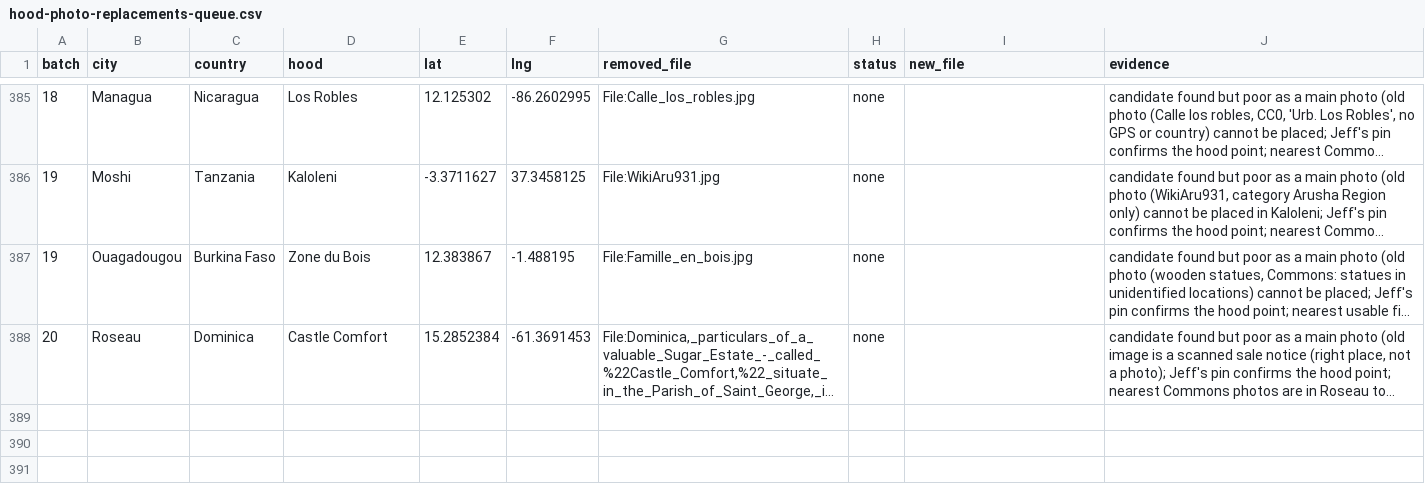
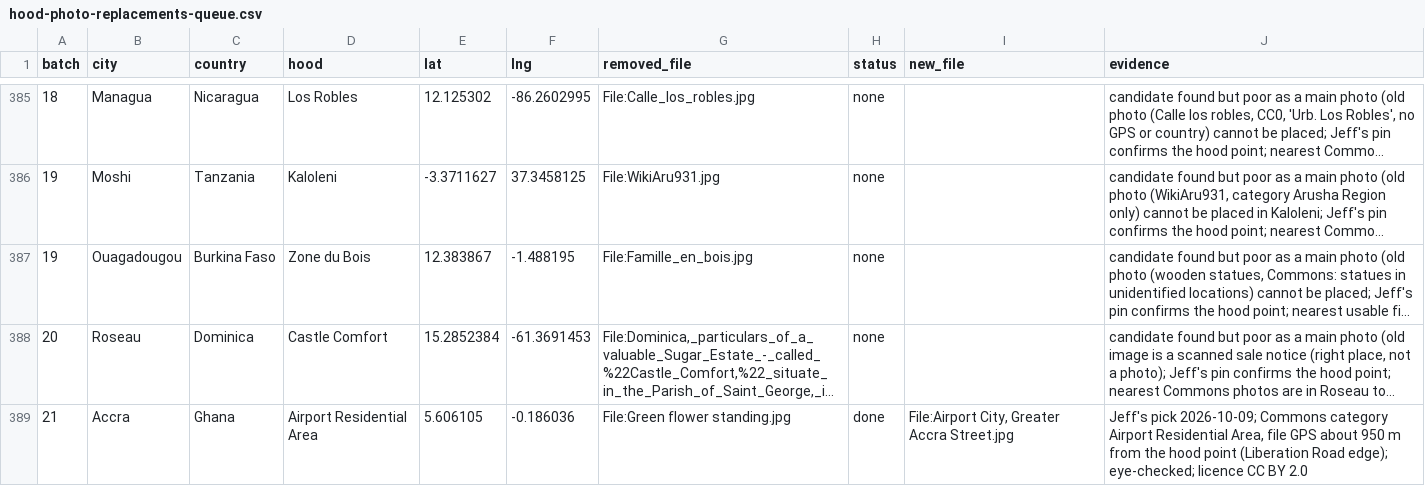
Before and after one commit to scjwolin57/Never-Roam-Alone, a CSV file: _needs-attention/hood-photo-replacements-queue.csv, drawn as a sheet; only a part is shown, gaps mark what is left out; long unchanged cells end in …; the diff names each change by its address in the sheet, - before the commit and + after, or states it on an @@ line.

```diff
--- a/_needs-attention/hood-photo-replacements-queue.csv
+++ b/_needs-attention/hood-photo-replacements-queue.csv
+row 389: 21 | Accra | Ghana | Airport Residential Area | 5.606105 | -0.186036 | File:Green flower standing.jpg | done | File:Airport City, Greater Accra Street.jpg | Jeff's pick 2026-10-09; Commons category Airport Residential Area, file GPS about 950 m from the hood point (Liberation Road edge); eye-checked; licence CC BY 2.0
```
Also changed, not shown: 4 other files.
